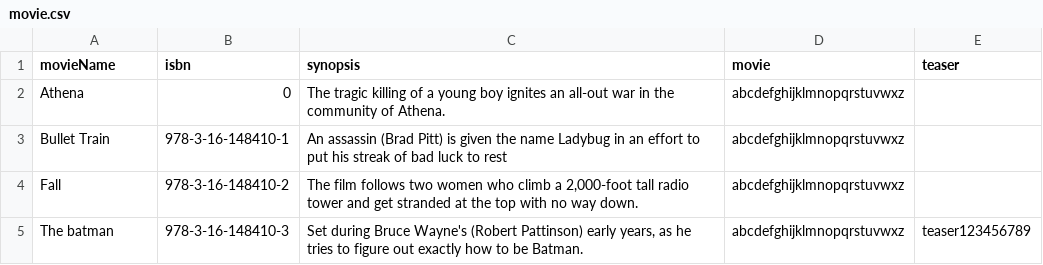
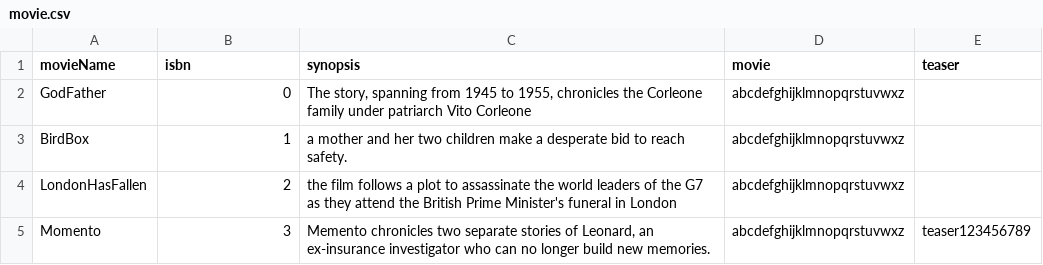
Before and after one commit to SAISSIOMAR/VODPlatform, a CSV file: ServerSide/out/production/ServerSide/database/movie.csv, drawn as a sheet.

Commit message:
data

```diff
--- a/ServerSide/out/production/ServerSide/database/movie.csv
+++ b/ServerSide/out/production/ServerSide/database/movie.csv
@@ -1,5 +1,5 @@
 movieName;isbn;synopsis;movie;teaser
-Athena;0;The tragic killing of a young boy ignites an all-out war in the community of Athena.;abcdefghijklmnopqrstuvwxz;
-Bullet Train;978-3-16-148410-1;An assassin (Brad Pitt) is given the name Ladybug in an effort to put his streak of bad luck to rest;abcdefghijklmnopqrstuvwxz;
-Fall;978-3-16-148410-2;The film follows two women who climb a 2,000-foot tall radio tower and get stranded at the top with no way down.;abcdefghijklmnopqrstuvwxz;
-The batman;978-3-16-148410-3;Set during Bruce Wayne's (Robert Pattinson) early years, as he tries to figure out exactly how to be Batman.;abcdefghijklmnopqrstuvwxz;teaser123456789
+GodFather;0;The story, spanning from 1945 to 1955, chronicles the Corleone family under patriarch Vito Corleone;abcdefghijklmnopqrstuvwxz;
+BirdBox;1;a mother and her two children make a desperate bid to reach safety.;abcdefghijklmnopqrstuvwxz;
+LondonHasFallen;2;the film follows a plot to assassinate the world leaders of the G7 as they attend the British Prime Minister's funeral in London;abcdefghijklmnopqrstuvwxz;
+Momento;3;Memento chronicles two separate stories of Leonard, an ex-insurance investigator who can no longer build new memories.;abcdefghijklmnopqrstuvwxz;teaser123456789
```
Also changed, not shown: ServerSide/src/database/movie.csv, 2 other files.
